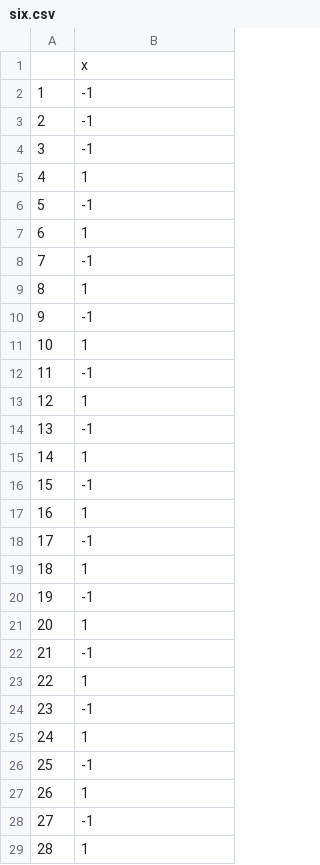
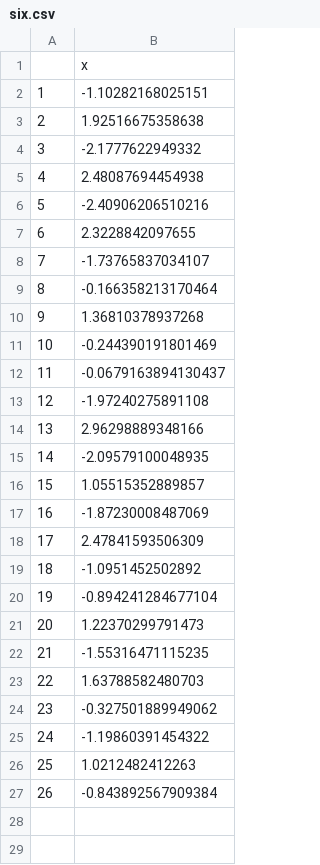
Before and after one commit to cainanalves/IC, a CSV file: perceptron/errors/numbers/six.csv, drawn as a sheet; only a part is shown; the diff covers the shown part only.

```diff
--- a/perceptron/errors/numbers/six.csv
+++ b/perceptron/errors/numbers/six.csv
@@ -1,29 +1,27 @@
 "","x"
-"1",-1
-"2",-1
-"3",-1
-"4",1
-"5",-1
-"6",1
-"7",-1
-"8",1
-"9",-1
-"10",1
-"11",-1
-"12",1
-"13",-1
-"14",1
-"15",-1
-"16",1
-"17",-1
-"18",1
-"19",-1
-"20",1
-"21",-1
-"22",1
-"23",-1
-"24",1
-"25",-1
-"26",1
-"27",-1
-"28",1
+"1",-1.10282168025151
+"2",1.92516675358638
+"3",-2.1777622949332
+"4",2.48087694454938
+"5",-2.40906206510216
+"6",2.3228842097655
+"7",-1.73765837034107
+"8",-0.166358213170464
+"9",1.36810378937268
+"10",-0.244390191801469
+"11",-0.0679163894130437
+"12",-1.97240275891108
+"13",2.96298889348166
+"14",-2.09579100048935
+"15",1.05515352889857
+"16",-1.87230008487069
+"17",2.47841593506309
+"18",-1.0951452502892
+"19",-0.894241284677104
+"20",1.22370299791473
+"21",-1.55316471115235
+"22",1.63788582480703
+"23",-0.327501889949062
+"24",-1.19860391454322
+"25",1.0212482412263
+"26",-0.843892567909384
```
Also changed, not shown: 26 removed rows elsewhere in this file, perceptron/errors/numbers/eight.csv, perceptron/errors/numbers/nine.csv, 16 other files.
